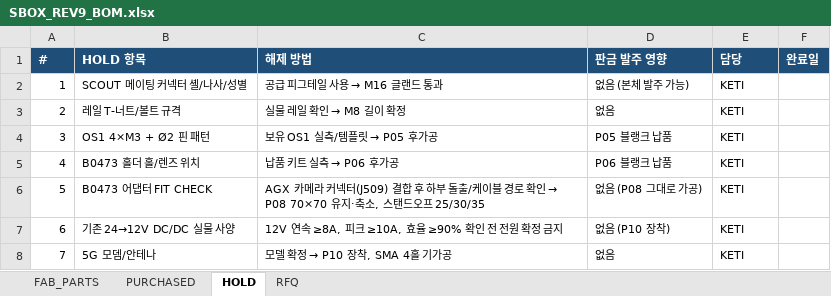
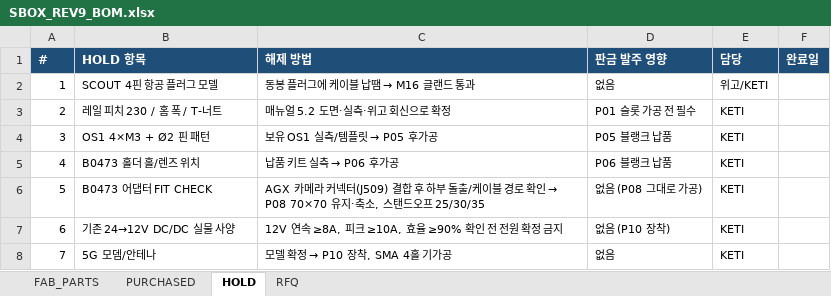
Before and after one commit to hwkim3330/scout-mini-sensor-box, an Excel workbook: out/SBOX_REV9_BOM.xlsx, sheet HOLD, drawn as a sheet; values as stored, in another font and other column widths than the file's, no borders; the diff names each change by its address in the sheet, - before the commit and + after, or states it on an @@ line.

```diff
--- a/out/SBOX_REV9_BOM.xlsx (sheet HOLD)
+++ b/out/SBOX_REV9_BOM.xlsx (sheet HOLD)
-B2 (HOLD 항목): SCOUT 메이팅 커넥터 셸/나사/성별
+B2 (HOLD 항목): SCOUT 4핀 항공 플러그 모델
@@ C2 (해제 방법): 공급 피그테일 사용 → M16 글랜드 통과 → 동봉 플러그에 케이블 납땜 → M16 글랜드 통과 @@
-D2 (판금 발주 영향): 없음 (본체 발주 가능)
+D2 (판금 발주 영향): 없음
-E2 (담당): KETI
+E2 (담당): 위고/KETI
-B3 (HOLD 항목): 레일 T-너트/볼트 규격
+B3 (HOLD 항목): 레일 피치 230 / 홈 폭 / T-너트
@@ C3 (해제 방법): 실물 레일 확인 → M8 길이 확정 → 매뉴얼 5.2 도면·실측·위고 회신으로 확정 @@
-D3 (판금 발주 영향): 없음
+D3 (판금 발주 영향): P01 슬롯 가공 전 필수
```
Also changed, not shown: sheet PURCHASED, 6 other files.
